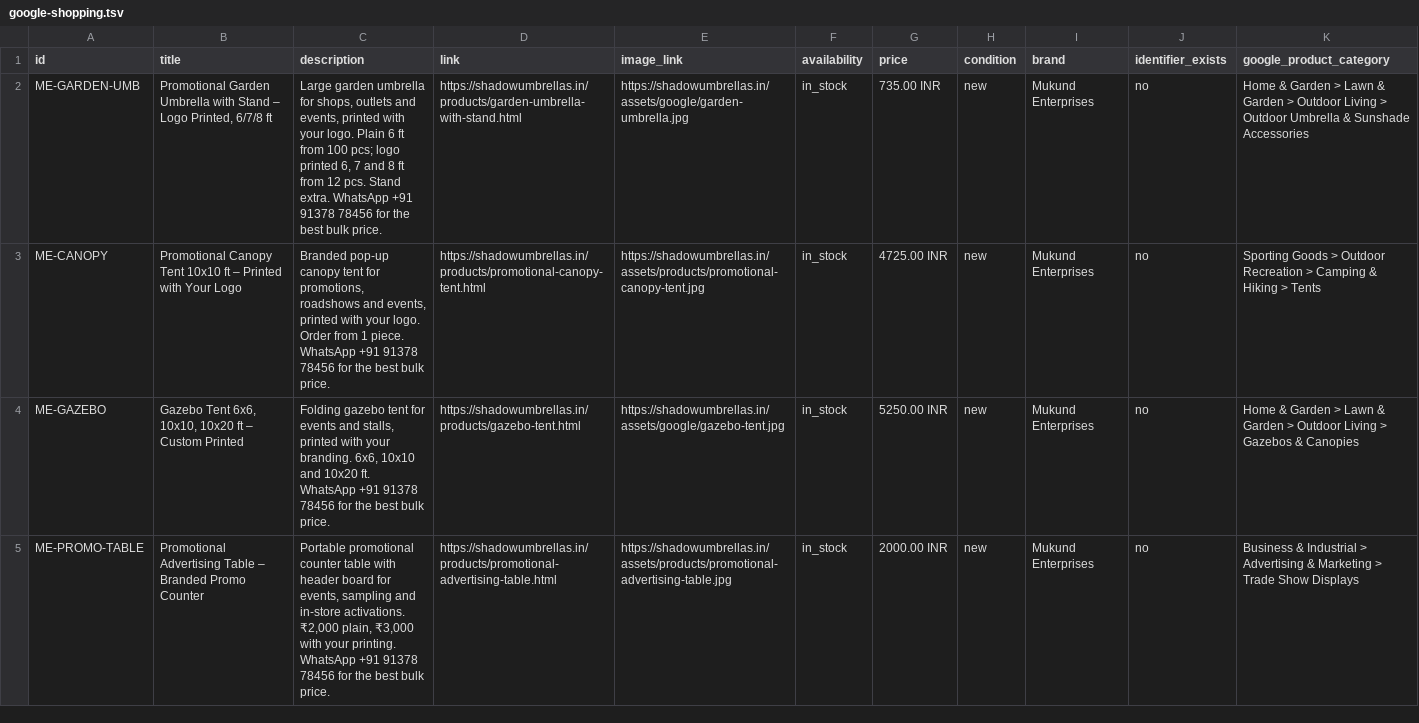
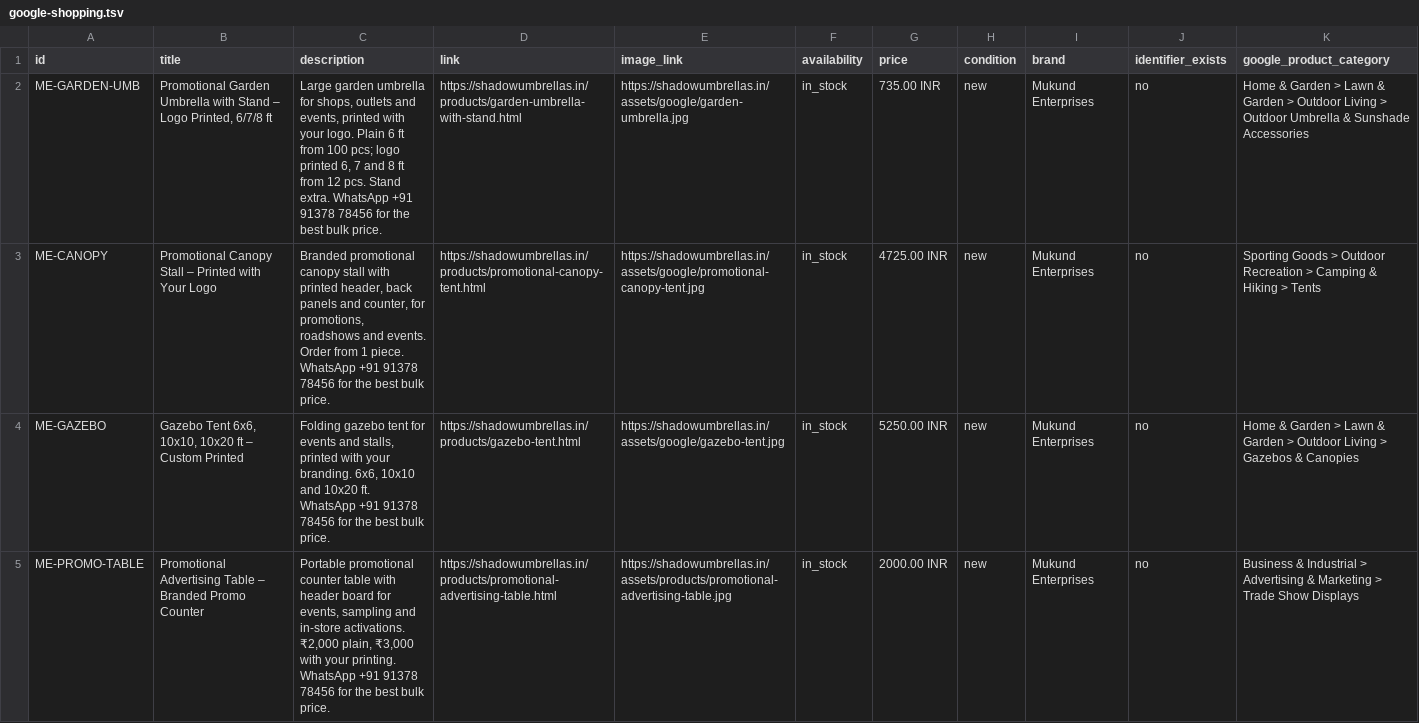
Before and after one commit to mukundenterprisesmumbai-coder/mukund-enterprises-website, a TSV file: feeds/google-shopping.tsv, drawn as a sheet.

```diff
--- a/feeds/google-shopping.tsv
+++ b/feeds/google-shopping.tsv
@@ -2,3 +2,3 @@ id	title	description	link	image_link	availability	price	condition	brand	identifi
 ME-GARDEN-UMB	Promotional Garden Umbrella with Stand – Logo Printed, 6/7/8 ft	Large garden umbrella for shops, outlets and events, printed with your logo. Plain 6 ft from 100 pcs; logo printed 6, 7 and 8 ft from 12 pcs. Stand extra. WhatsApp +91 91378 78456 for the best bulk price.	https://shadowumbrellas.in/products/garden-umbrella-with-stand.html	https://shadowumbrellas.in/assets/google/garden-umbrella.jpg	in_stock	735.00 INR	new	Mukund Enterprises	no	Home & Garden > Lawn & Garden > Outdoor Living > Outdoor Umbrella & Sunshade Accessories
-ME-CANOPY	Promotional Canopy Tent 10x10 ft – Printed with Your Logo	Branded pop-up canopy tent for promotions, roadshows and events, printed with your logo. Order from 1 piece. WhatsApp +91 91378 78456 for the best bulk price.	https://shadowumbrellas.in/products/promotional-canopy-tent.html	https://shadowumbrellas.in/assets/products/promotional-canopy-tent.jpg	in_stock	4725.00 INR	new	Mukund Enterprises	no	Sporting Goods > Outdoor Recreation > Camping & Hiking > Tents
+ME-CANOPY	Promotional Canopy Stall – Printed with Your Logo	Branded promotional canopy stall with printed header, back panels and counter, for promotions, roadshows and events. Order from 1 piece. WhatsApp +91 91378 78456 for the best bulk price.	https://shadowumbrellas.in/products/promotional-canopy-tent.html	https://shadowumbrellas.in/assets/google/promotional-canopy-tent.jpg	in_stock	4725.00 INR	new	Mukund Enterprises	no	Sporting Goods > Outdoor Recreation > Camping & Hiking > Tents
 ME-GAZEBO	Gazebo Tent 6x6, 10x10, 10x20 ft – Custom Printed	Folding gazebo tent for events and stalls, printed with your branding. 6x6, 10x10 and 10x20 ft. WhatsApp +91 91378 78456 for the best bulk price.	https://shadowumbrellas.in/products/gazebo-tent.html	https://shadowumbrellas.in/assets/google/gazebo-tent.jpg	in_stock	5250.00 INR	new	Mukund Enterprises	no	Home & Garden > Lawn & Garden > Outdoor Living > Gazebos & Canopies
```
Also changed, not shown: 2 other files.
